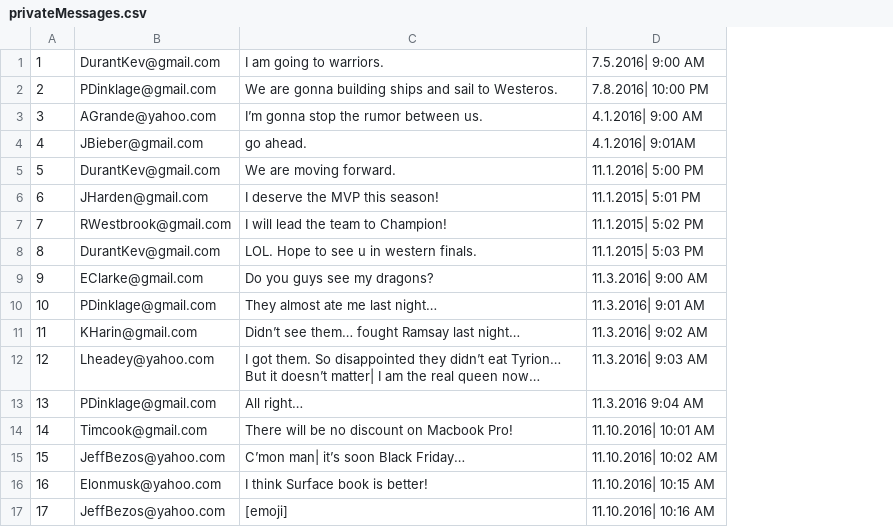
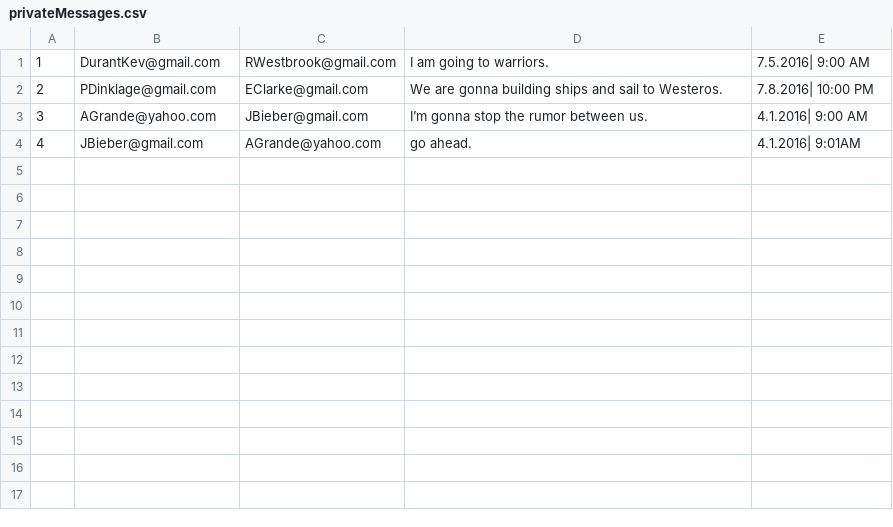
Before and after one commit to lucaslopilato/BuzMo, a CSV file: Resources/privateMessages.csv, drawn as a sheet; removed rows and columns are numbered as before the commit, all else as after; the diff names each change by its address in the sheet, - before the commit and + after, or states it on an @@ line.

Commit message:
Consolidated Direct Messages into privateMessages

```diff
--- a/Resources/privateMessages.csv
+++ b/Resources/privateMessages.csv
+column C, rows 1-4: RWestbrook@gmail.com | EClarke@gmail.com | JBieber@gmail.com | AGrande@yahoo.com
-row 5: 5 | DurantKev@gmail.com | We are moving forward. | 11.1.2016| 5:00 PM
-row 6: 6 | JHarden@gmail.com | I deserve the MVP this season! | 11.1.2015| 5:01 PM
-row 7: 7 | RWestbrook@gmail.com | I will lead the team to Champion! | 11.1.2015| 5:02 PM
-row 8: 8 | DurantKev@gmail.com | LOL. Hope to see u in western finals. | 11.1.2015| 5:03 PM
-row 9: 9 | EClarke@gmail.com | Do you guys see my dragons? | 11.3.2016| 9:00 AM
-row 10: 10 | PDinklage@gmail.com | They almost ate me last night… | 11.3.2016| 9:01 AM
-row 11: 11 | KHarin@gmail.com | Didn’t see them… fought Ramsay last night… | 11.3.2016| 9:02 AM
-row 12: 12 | Lheadey@yahoo.com | I got them. So disappointed they didn’t eat Tyrion… But it doesn’t matter| I am the real queen now… | 11.3.2016| 9:03 AM
-row 13: 13 | PDinklage@gmail.com | All right… | 11.3.2016 9:04 AM
-row 14: 14 | Timcook@gmail.com | There will be no discount on Macbook Pro! | 11.10.2016| 10:01 AM
-row 15: 15 | JeffBezos@yahoo.com | C’mon man| it’s soon Black Friday… | 11.10.2016| 10:02 AM
-row 16: 16 | Elonmusk@yahoo.com | I think Surface book is better! | 11.10.2016| 10:15 AM
-row 17: 17 | JeffBezos@yahoo.com | [emoji] | 11.10.2016| 10:16 AM
```
